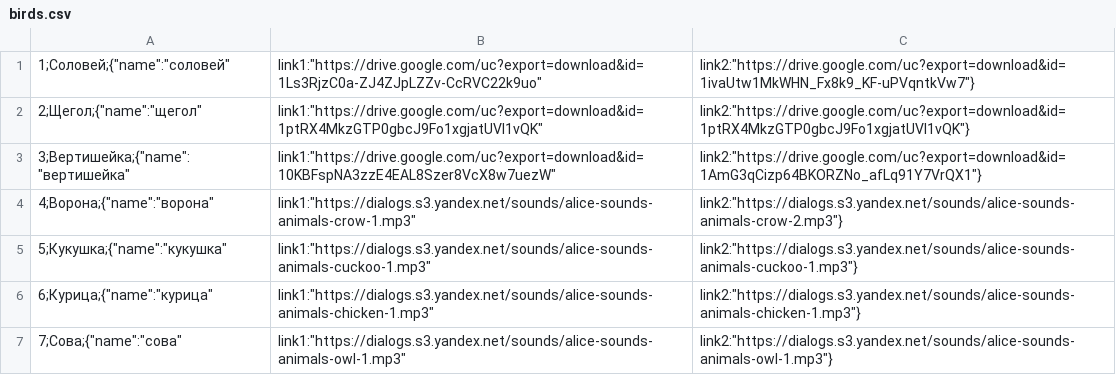
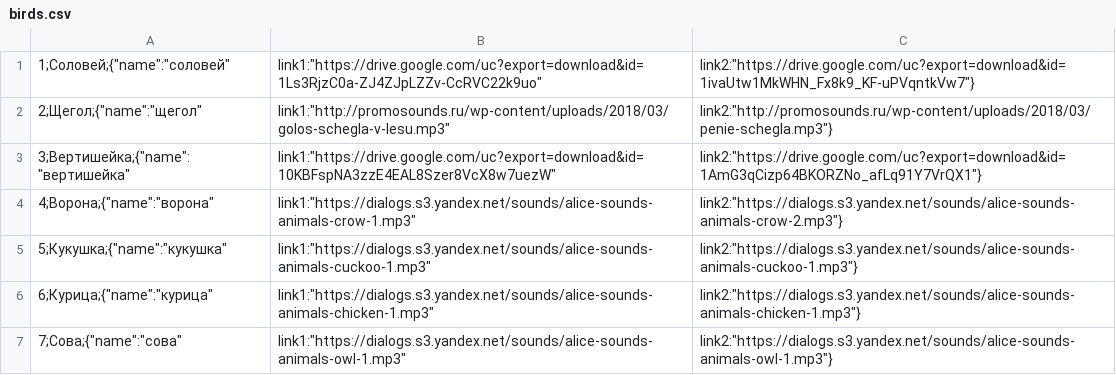
Before and after one commit to demonolock/birdsong, a CSV file: src/birds.csv, drawn as a sheet.

Commit message:
v.shepard@just-ai.com

```diff
--- a/src/birds.csv
+++ b/src/birds.csv
@@ -1,3 +1,3 @@
 1;Соловей;{"name":"соловей","link1":"https://drive.google.com/uc?export=download&id=1Ls3RjzC0a-ZJ4ZJpLZZv-CcRVC22k9uo","link2":"https://drive.google.com/uc?export=download&id=1ivaUtw1MkWHN_Fx8k9_KF-uPVqntkVw7"}
-2;Щегол;{"name":"щегол","link1":"https://drive.google.com/uc?export=download&id=1ptRX4MkzGTP0gbcJ9Fo1xgjatUVl1vQK","link2":"https://drive.google.com/uc?export=download&id=1ptRX4MkzGTP0gbcJ9Fo1xgjatUVl1vQK"}
+2;Щегол;{"name":"щегол","link1":"http://promosounds.ru/wp-content/uploads/2018/03/golos-schegla-v-lesu.mp3","link2":"http://promosounds.ru/wp-content/uploads/2018/03/penie-schegla.mp3"}
 3;Вертишейка;{"name":"вертишейка","link1":"https://drive.google.com/uc?export=download&id=10KBFspNA3zzE4EAL8Szer8VcX8w7uezW","link2":"https://drive.google.com/uc?export=download&id=1AmG3qCizp64BKORZNo_afLq91Y7VrQX1"}
```
